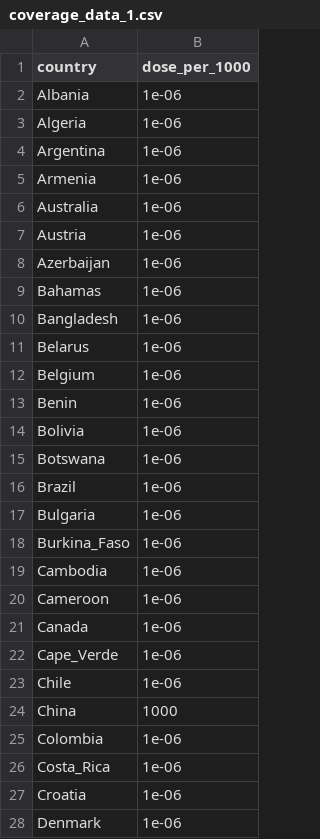
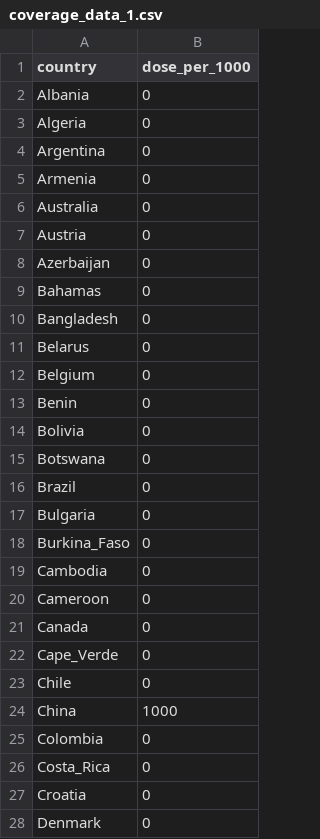
Before and after one commit to jameshay218/vaxedemic, a CSV file: data/coverage_tables_by_popn/coverage_data_1.csv, drawn as a sheet; only a part is shown; the diff covers the shown part only.

Commit message:
remake coverage table for China only

```diff
--- a/data/coverage_tables_by_popn/coverage_data_1.csv
+++ b/data/coverage_tables_by_popn/coverage_data_1.csv
@@ -1,28 +1,28 @@
 "country","dose_per_1000"
-"Albania",1e-06
-"Algeria",1e-06
-"Argentina",1e-06
-"Armenia",1e-06
-"Australia",1e-06
-"Austria",1e-06
-"Azerbaijan",1e-06
-"Bahamas",1e-06
-"Bangladesh",1e-06
-"Belarus",1e-06
-"Belgium",1e-06
-"Benin",1e-06
-"Bolivia",1e-06
-"Botswana",1e-06
-"Brazil",1e-06
-"Bulgaria",1e-06
-"Burkina_Faso",1e-06
-"Cambodia",1e-06
-"Cameroon",1e-06
-"Canada",1e-06
-"Cape_Verde",1e-06
-"Chile",1e-06
+"Albania",0
+"Algeria",0
+"Argentina",0
+"Armenia",0
+"Australia",0
+"Austria",0
+"Azerbaijan",0
+"Bahamas",0
+"Bangladesh",0
+"Belarus",0
+"Belgium",0
+"Benin",0
+"Bolivia",0
+"Botswana",0
+"Brazil",0
+"Bulgaria",0
+"Burkina_Faso",0
+"Cambodia",0
+"Cameroon",0
+"Canada",0
+"Cape_Verde",0
+"Chile",0
 "China",1000
-"Colombia",1e-06
-"Costa_Rica",1e-06
-"Croatia",1e-06
-"Denmark",1e-06
+"Colombia",0
+"Costa_Rica",0
+"Croatia",0
+"Denmark",0
```
Also changed, not shown: 100 edited cells elsewhere in this file.
